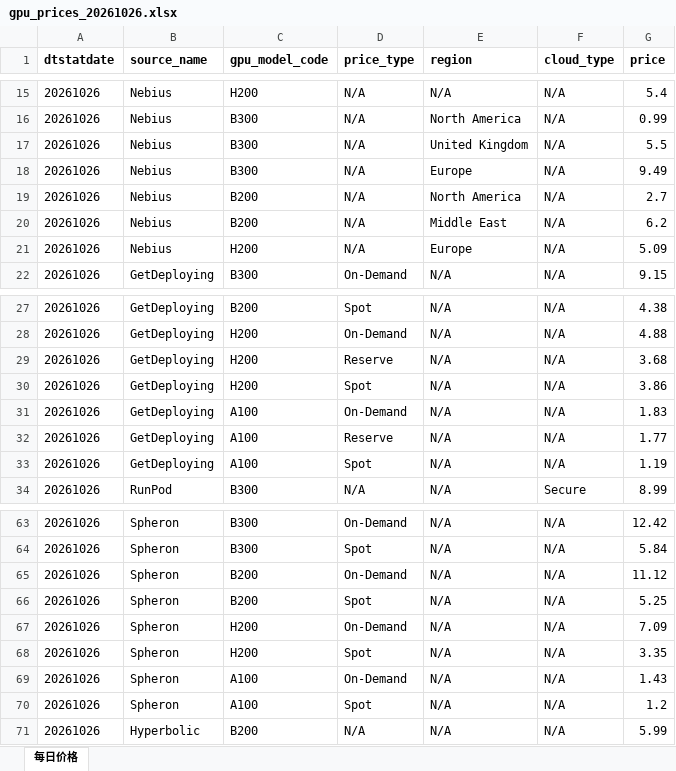
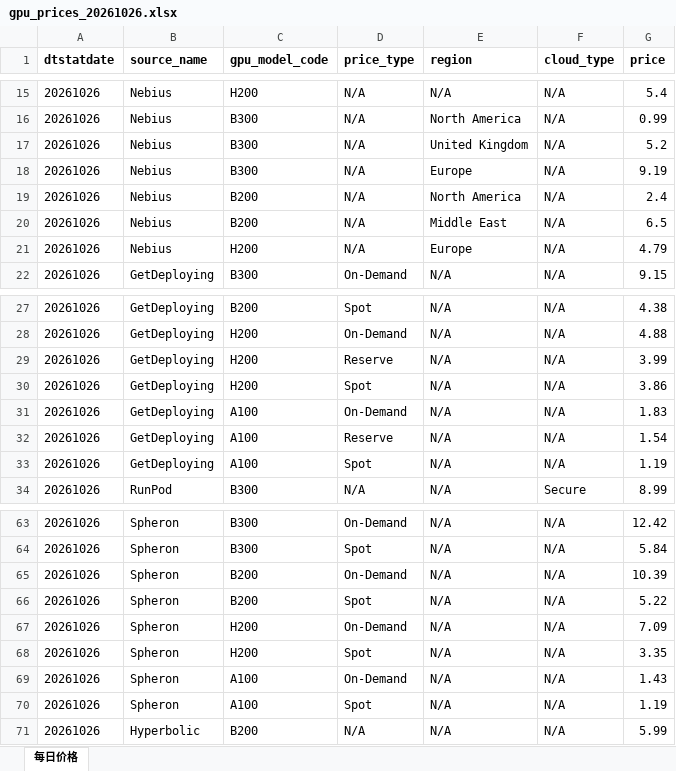
Before and after one commit to DanielWang2029/GPU-Price-Mining, an Excel workbook: output/gpu_prices_20261026.xlsx, sheet 每日价格, drawn as a sheet; only a part is shown, gaps mark what is left out; values as stored, in another font and other column widths than the file's, no borders; table styles not drawn; the diff names each change by its address in the sheet, - before the commit and + after, or states it on an @@ line.

```diff
--- a/output/gpu_prices_20261026.xlsx (sheet 每日价格)
+++ b/output/gpu_prices_20261026.xlsx (sheet 每日价格)
-G17 (price): 5.5
+G17 (price): 5.2
-G18 (price): 9.49
+G18 (price): 9.19
-G19 (price): 2.7
+G19 (price): 2.4
-G20 (price): 6.2
+G20 (price): 6.5
-G21 (price): 5.09
+G21 (price): 4.79
-G29 (price): 3.68
+G29 (price): 3.99
-G32 (price): 1.77
+G32 (price): 1.54
-G65 (price): 11.12
+G65 (price): 10.39
-G66 (price): 5.25
+G66 (price): 5.22
-G70 (price): 1.2
+G70 (price): 1.19
```
Also changed, not shown: 3 other files.
